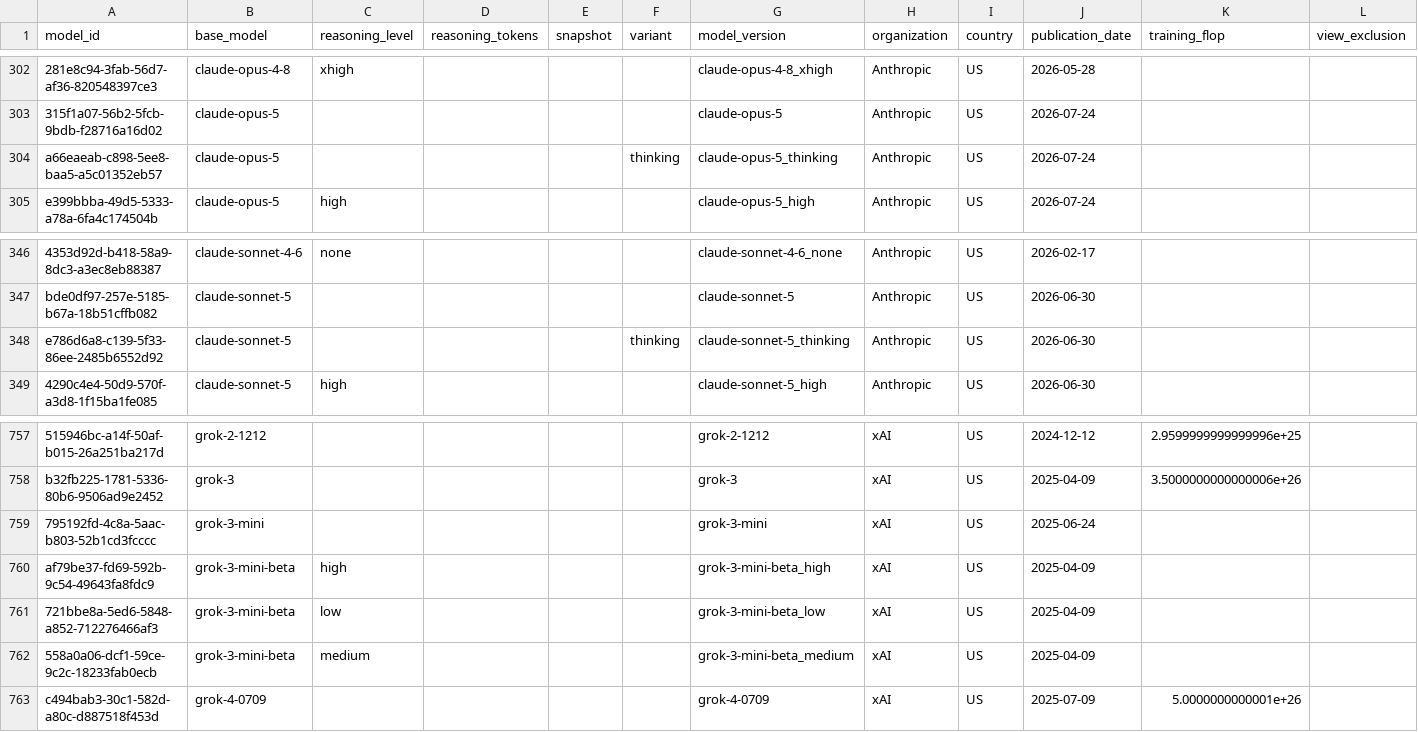
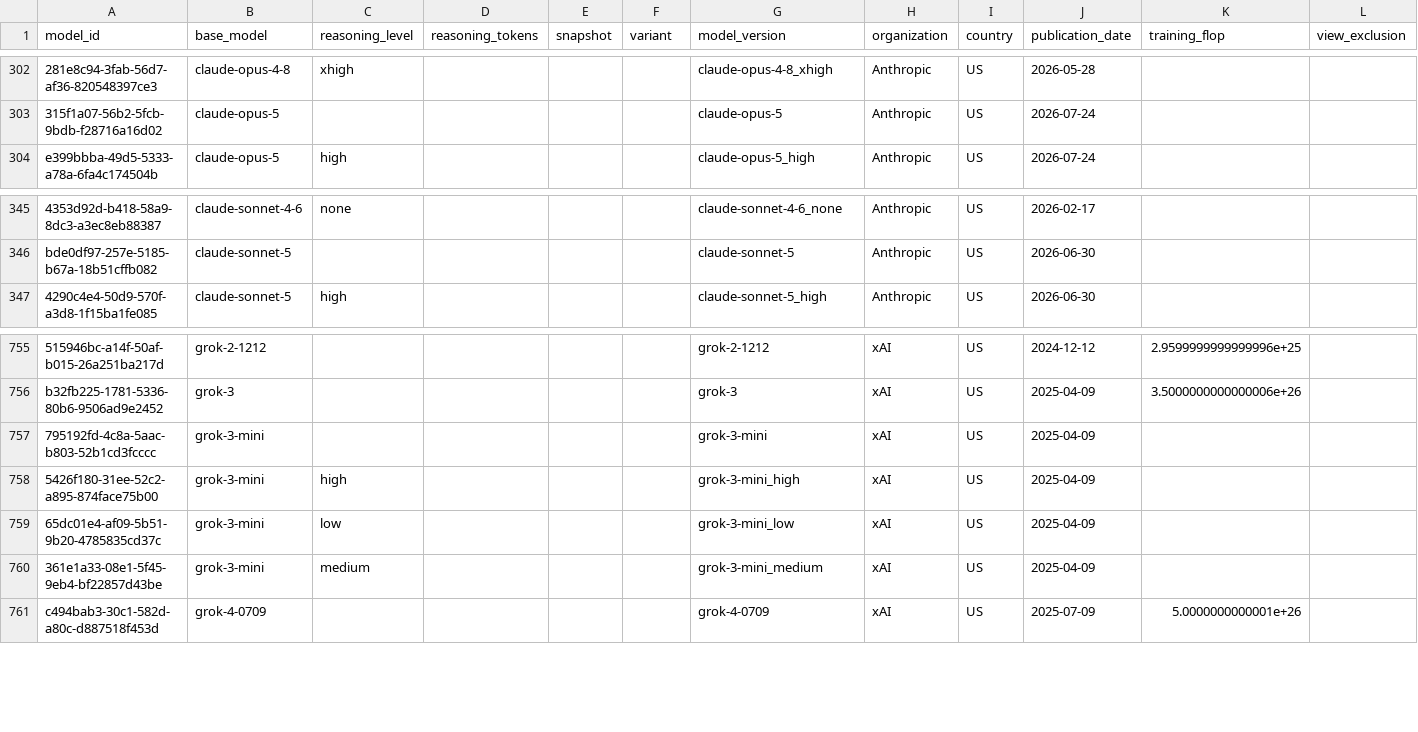
Before and after one commit to General-Purpose-AI-Policy-Lab/benchmark-data-pipeline, a CSV file: 2_database/20261117/models.csv, drawn as a sheet; only a part is shown, gaps mark what is left out; removed rows and columns are numbered as before the commit, all else as after; the diff names each change by its address in the sheet, - before the commit and + after, or states it on an @@ line.

```diff
--- a/2_database/20261117/models.csv
+++ b/2_database/20261117/models.csv
-row 304: a66eaeab-c898-5ee8-baa5-a5c01352eb57 | claude-opus-5 |  |  |  | thinking | claude-opus-5_thinking | Anthropic | US | 2026-07-24
-row 348: e786d6a8-c139-5f33-86ee-2485b6552d92 | claude-sonnet-5 |  |  |  | thinking | claude-sonnet-5_thinking | Anthropic | US | 2026-06-30
-J757 (publication_date): 2025-06-24
+J757 (publication_date): 2025-04-09
-A758 (model_id): af79be37-fd69-592b-9c54-49643fa8fdc9
+A758 (model_id): 5426f180-31ee-52c2-a895-874face75b00
-B758:B760 (base_model): grok-3-mini-beta
+B758:B760 (base_model): grok-3-mini
-G758 (model_version): grok-3-mini-beta_high
+G758 (model_version): grok-3-mini_high
-A759 (model_id): 721bbe8a-5ed6-5848-a852-712276466af3
+A759 (model_id): 65dc01e4-af09-5b51-9b20-4785835cd37c
-G759 (model_version): grok-3-mini-beta_low
+G759 (model_version): grok-3-mini_low
-A760 (model_id): 558a0a06-dcf1-59ce-9c2c-18233fab0ecb
+A760 (model_id): 361e1a33-08e1-5f45-9eb4-bf22857d43be
-G760 (model_version): grok-3-mini-beta_medium
+G760 (model_version): grok-3-mini_medium
```
Also changed, not shown: 2_database/20261117/model_names.csv, 9 other files.
